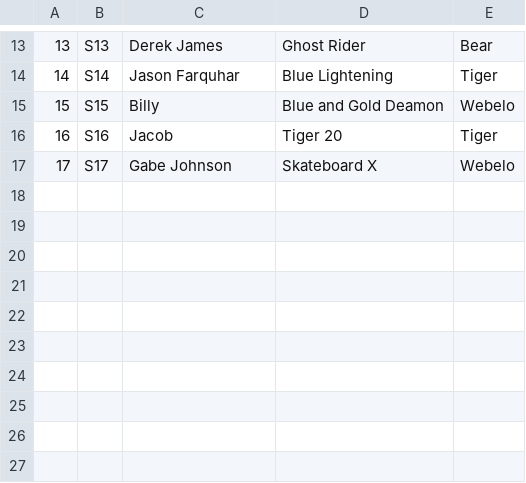
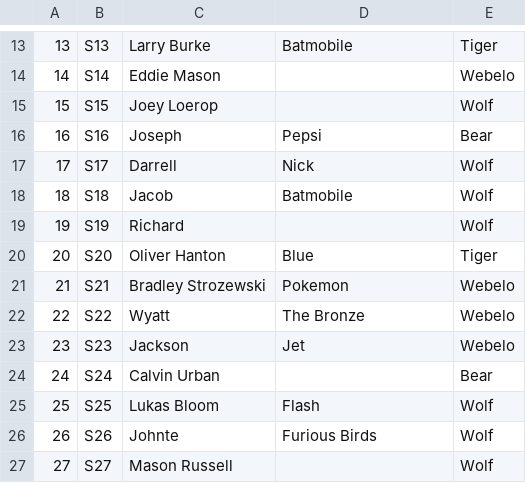
Before and after one commit to matt-bartling/pinewood-derby-manager, a CSV file: PinewoodDerby.Dto.Tests/Races/Scouts/cars.csv, drawn as a sheet; only a part is shown, gaps mark what is left out; the diff covers the shown part only.

```diff
--- a/PinewoodDerby.Dto.Tests/Races/Scouts/cars.csv
+++ b/PinewoodDerby.Dto.Tests/Races/Scouts/cars.csv
@@ -13,5 +13,15 @@
-13	S13	Derek James	Ghost Rider	Bear
-14	S14	Jason Farquhar	Blue Lightening	Tiger
-15	S15	Billy	Blue and Gold Deamon	Webelo
-16	S16	Jacob	Tiger 20	Tiger
-17	S17	Gabe Johnson	Skateboard X	Webelo
+13	S13	Larry Burke	Batmobile	Tiger
+14	S14	Eddie Mason		Webelo
+15	S15	Joey Loerop		Wolf
+16	S16	Joseph	Pepsi	Bear
+17	S17	Darrell	Nick	Wolf
+18	S18	Jacob	Batmobile	Wolf
+19	S19	Richard		Wolf
+20	S20	Oliver Hanton	Blue	Tiger
+21	S21	Bradley Strozewski	Pokemon	Webelo
+22	S22	Wyatt	The Bronze	Webelo
+23	S23	Jackson	Jet	Webelo
+24	S24	Calvin Urban		Bear
+25	S25	Lukas Bloom	Flash	Wolf
+26	S26	Johnte	Furious Birds	Wolf
+27	S27	Mason Russell		Wolf
```
Also changed, not shown: 30 edited cells elsewhere in this file, PinewoodDerby.Dto.Tests/Races/Siblings/cars.csv, 16 other files.
